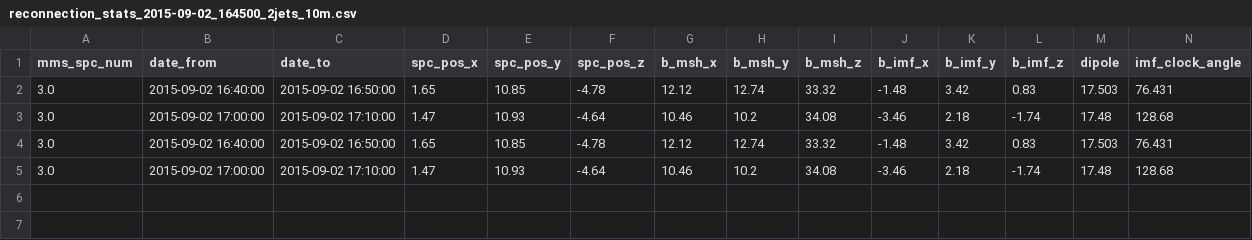
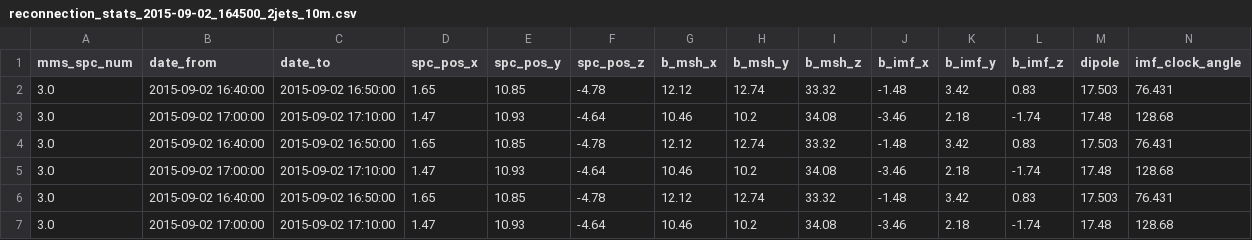
Before and after one commit to qudsiramiz/rxn_location, a CSV file: src/rxn_location/reconnection_stats_2015-09-02_164500_2jets_10m.csv, drawn as a sheet; only a part is shown; rows hold the shown columns only; the diff names each change by its address in the sheet, - before the commit and + after, or states it on an @@ line.

```diff
--- a/src/rxn_location/reconnection_stats_2015-09-02_164500_2jets_10m.csv
+++ b/src/rxn_location/reconnection_stats_2015-09-02_164500_2jets_10m.csv
+row 6: 3.0 | 2015-09-02 16:40:00 | 2015-09-02 16:50:00 | 1.65 | 10.85 | -4.78 | 12.12 | 12.74 | 33.32 | -1.48 | 3.42 | 0.83 | 17.503 | 76.431
+row 7: 3.0 | 2015-09-02 17:00:00 | 2015-09-02 17:10:00 | 1.47 | 10.93 | -4.64 | 10.46 | 10.2 | 34.08 | -3.46 | 2.18 | -1.74 | 17.48 | 128.68
```
Also changed, not shown: src/rxn_location/temp_uploaded_stats.csv, 13 other files.
